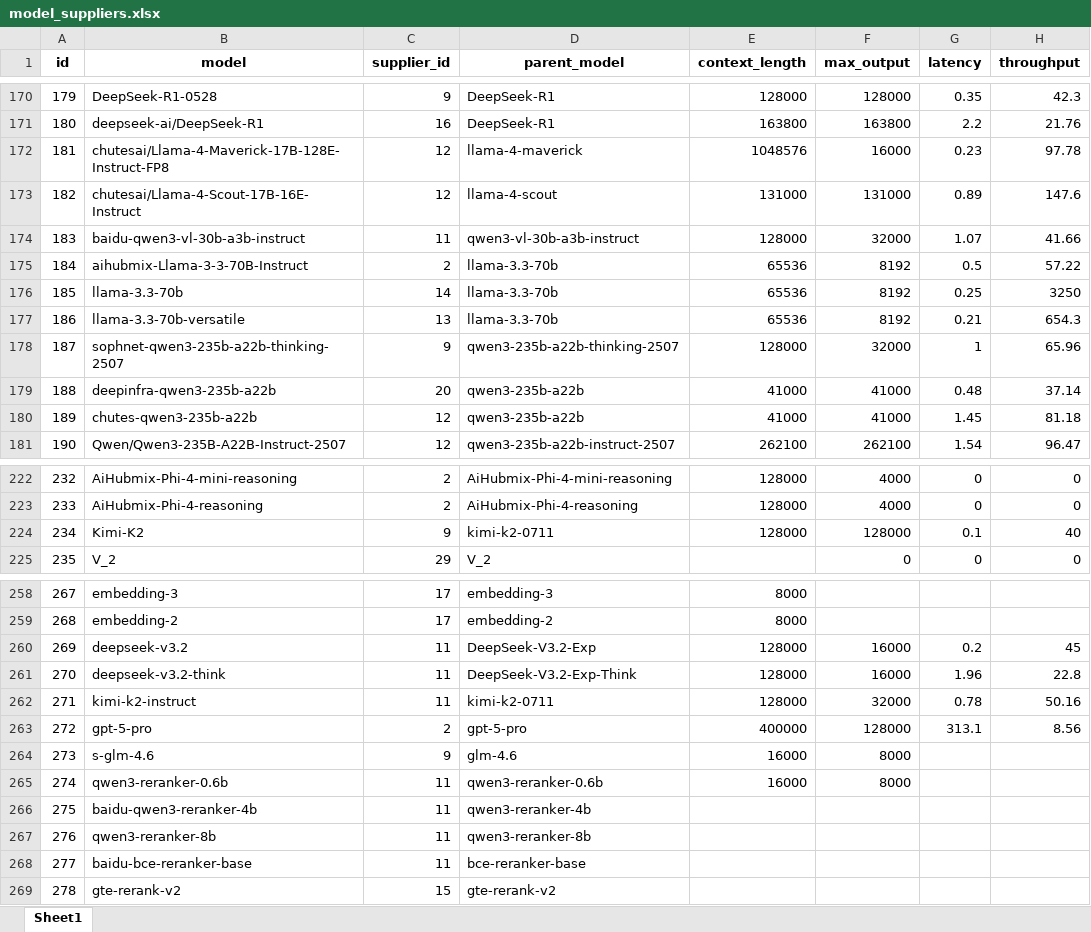
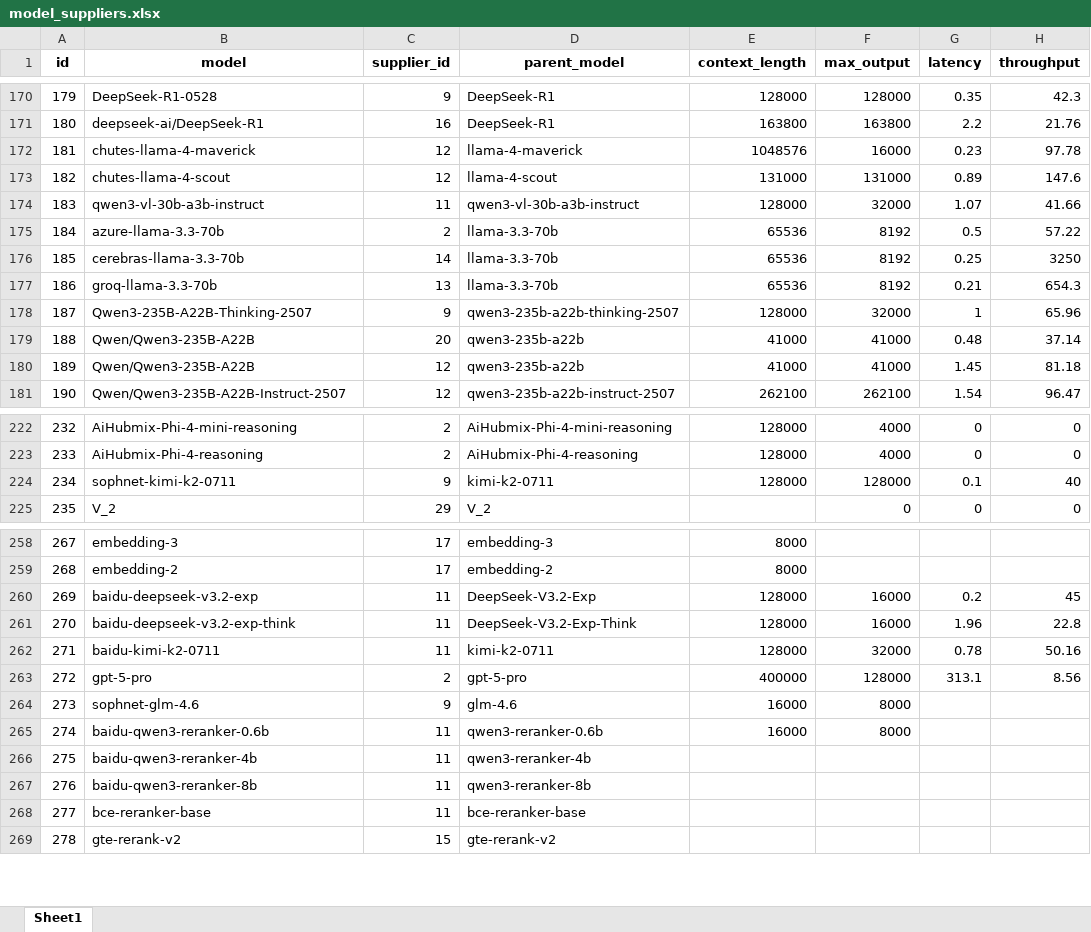
Before and after one commit to aihubmix-tools/rename, an Excel workbook: model_suppliers.xlsx, sheet Sheet1, drawn as a sheet; only a part is shown, gaps mark what is left out; values as stored, in another font and other column widths than the file's, no borders; the diff covers the shown part only; the diff names each change by its address in the sheet, - before the commit and + after, or states it on an @@ line.

```diff
--- a/model_suppliers.xlsx (sheet Sheet1)
+++ b/model_suppliers.xlsx (sheet Sheet1)
-B172 (model): chutesai/Llama-4-Maverick-17B-128E-Instruct-FP8
+B172 (model): chutes-llama-4-maverick
-B173 (model): chutesai/Llama-4-Scout-17B-16E-Instruct
+B173 (model): chutes-llama-4-scout
-B174 (model): baidu-qwen3-vl-30b-a3b-instruct
+B174 (model): qwen3-vl-30b-a3b-instruct
-B175 (model): aihubmix-Llama-3-3-70B-Instruct
+B175 (model): azure-llama-3.3-70b
-B176 (model): llama-3.3-70b
+B176 (model): cerebras-llama-3.3-70b
-B177 (model): llama-3.3-70b-versatile
+B177 (model): groq-llama-3.3-70b
-B178 (model): sophnet-qwen3-235b-a22b-thinking-2507
+B178 (model): Qwen3-235B-A22B-Thinking-2507
-B179 (model): deepinfra-qwen3-235b-a22b
+B179 (model): Qwen/Qwen3-235B-A22B
-B180 (model): chutes-qwen3-235b-a22b
+B180 (model): Qwen/Qwen3-235B-A22B
-B224 (model): Kimi-K2
+B224 (model): sophnet-kimi-k2-0711
-B260 (model): deepseek-v3.2
+B260 (model): baidu-deepseek-v3.2-exp
-B261 (model): deepseek-v3.2-think
+B261 (model): baidu-deepseek-v3.2-exp-think
-B262 (model): kimi-k2-instruct
+B262 (model): baidu-kimi-k2-0711
-B264 (model): s-glm-4.6
+B264 (model): sophnet-glm-4.6
-B265 (model): qwen3-reranker-0.6b
+B265 (model): baidu-qwen3-reranker-0.6b
-B267 (model): qwen3-reranker-8b
+B267 (model): baidu-qwen3-reranker-8b
-B268 (model): baidu-bce-reranker-base
+B268 (model): bce-reranker-base
```
Also changed, not shown: 1 added row and 29 edited cells elsewhere in this sheet, model_configs.xlsx, supplier.xlsx, 2 other files.
